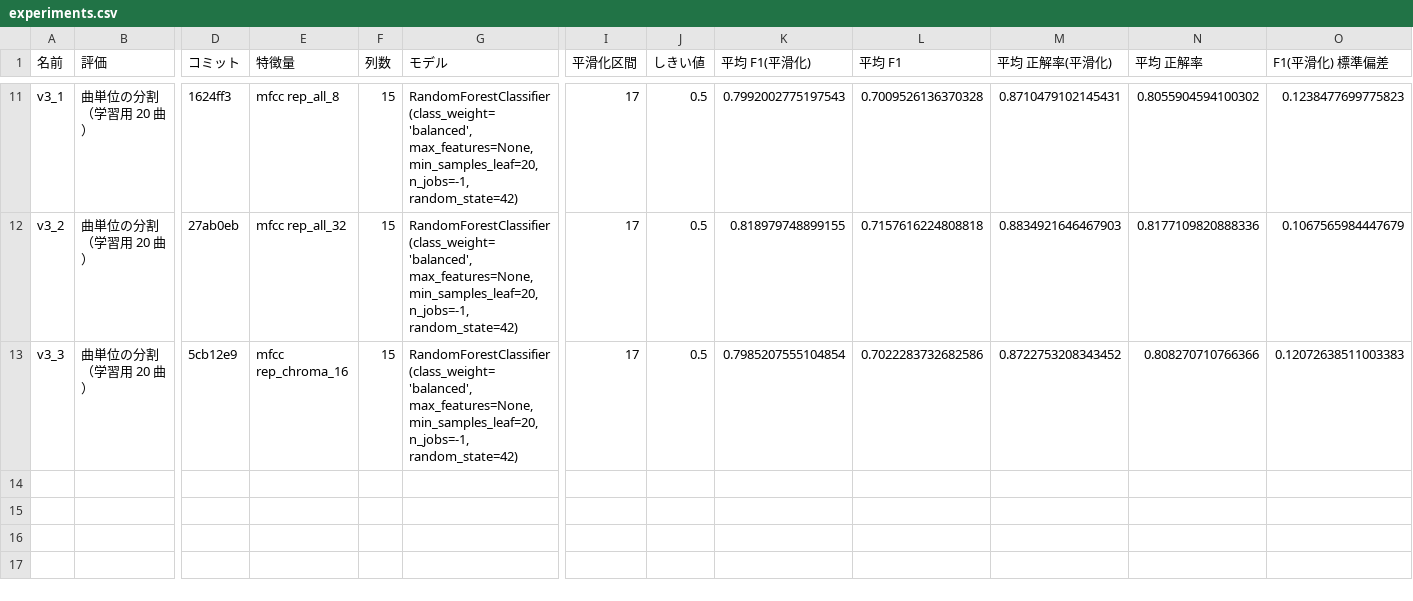
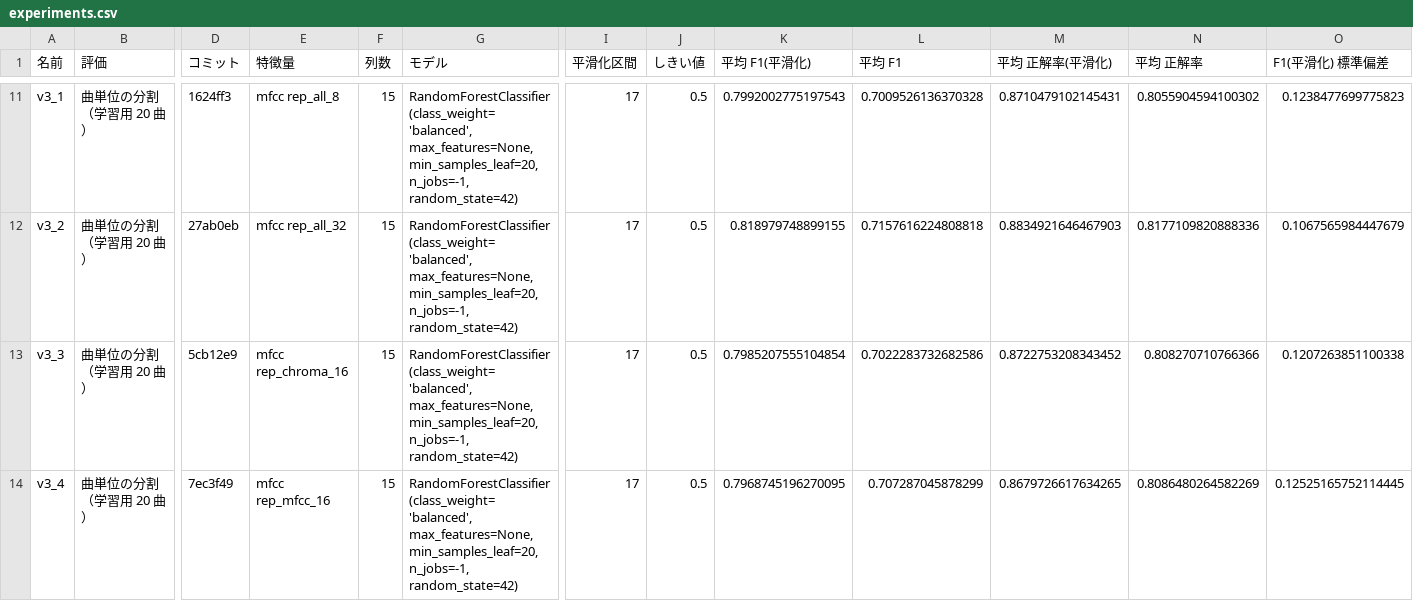
Before and after one commit to Elmer177/sabi_model, a CSV file: results/experiments.csv, drawn as a sheet; only a part is shown, gaps mark what is left out; rows hold the shown columns only; ↵ is a line break in a cell; the diff names each change by its address in the sheet, - before the commit and + after, or states it on an @@ line.

Commit message:
results: v3_4 の結果を追加

```diff
--- a/results/experiments.csv
+++ b/results/experiments.csv
-O13 (F1(平滑化) 標準偏差): 0.12072638511003383
+O13 (F1(平滑化) 標準偏差): 0.1207263851100338
+row 14: v3_4 | 曲単位の分割（学習用 20 曲） | 7ec3f49 | mfcc rep_mfcc_16 | 15 | RandomForestClassifier(class_weight='balanced', max_features=None, ↵ min_samples_leaf=20, n_jobs=-1, random_state=42) | 17 | 0.5 | 0.7968745196270095 | 0.707287045878299 | 0.8679726617634265 | 0.8086480264582269 | 0.12525165752114445
```
Also changed, not shown: 1 other file.
